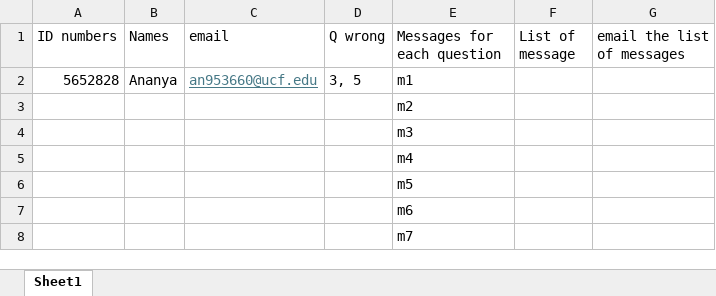
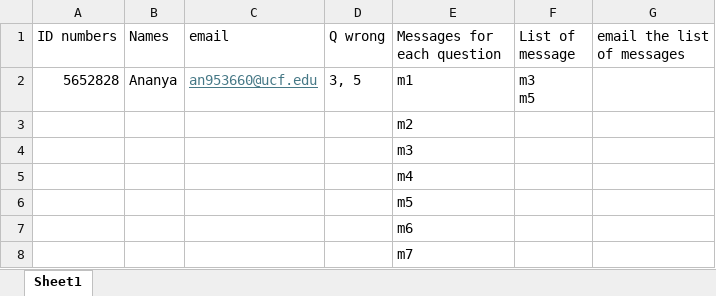
Before and after one commit to AnanyaA148/Excel_to_outlook, an Excel workbook: Physics-Test.xlsx, sheet Sheet1, drawn as a sheet; values as stored, in another font and other column widths than the file's, no borders; ↵ is a line break in a cell; the diff names each change by its address in the sheet, - before the commit and + after, or states it on an @@ line.

Commit message:
loop through the num of people in the list
Looped through the list of wrong questions and updated the column next to it to include all of the messages based on the questions that person got wrong.

```diff
--- a/Physics-Test.xlsx (sheet Sheet1)
+++ b/Physics-Test.xlsx (sheet Sheet1)
-F2 (List of message): (empty)
+F2 (List of message): m3 ↵ m5
```
Also changed, not shown: 1 other file.
